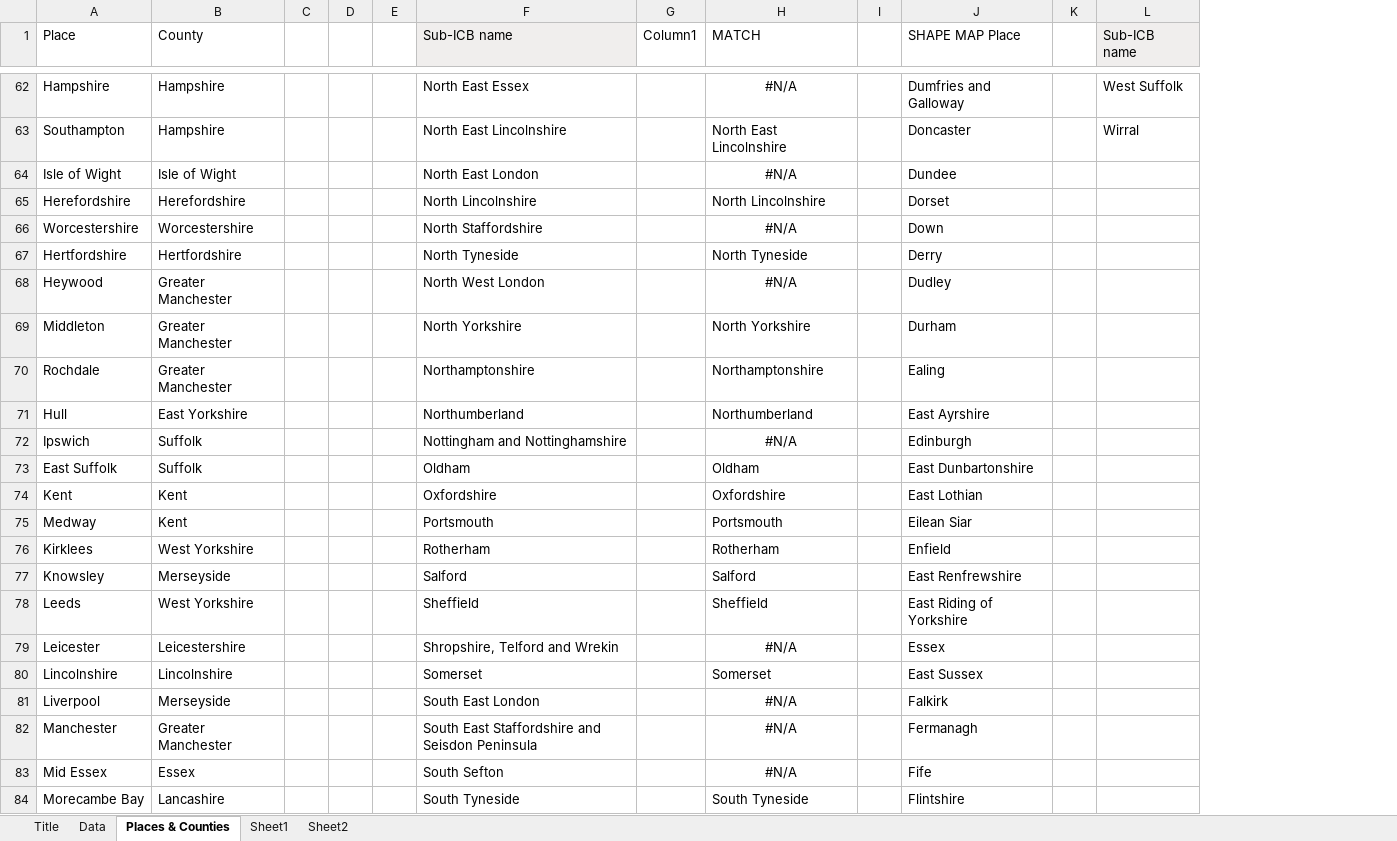
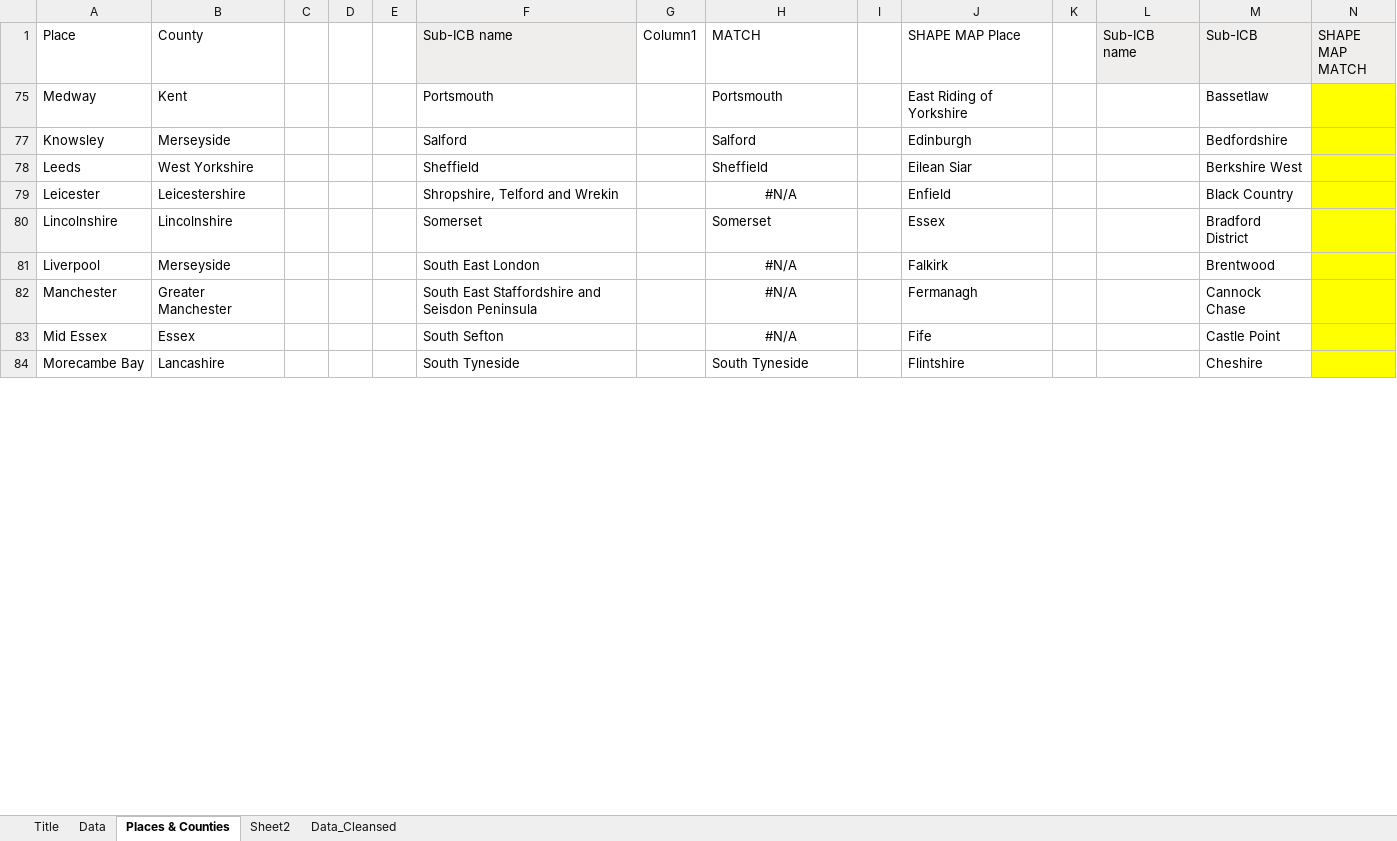
Before and after one commit to msncps/misc, an Excel workbook: mental-health-statistics-underlying-2022_23.xlsx, sheet Places & Counties, drawn as a sheet; only a part is shown, gaps mark what is left out; values as stored, in another font and other column widths than the file's, no borders; table styles not drawn; removed rows and columns are numbered as before the commit, all else as after; the diff covers the shown part only; the diff names each change by its address in the sheet, - before the commit and + after, or states it on an @@ line.

```diff
--- a/mental-health-statistics-underlying-2022_23.xlsx (sheet Places & Counties)
+++ b/mental-health-statistics-underlying-2022_23.xlsx (sheet Places & Counties)
-sheet tab: Sheet1
+sheet tab: Data_Cleansed
+column M (Sub-ICB), rows 75-84: Bassetlaw | Bedfordshire | Berkshire West | Black Country | Bradford District | Brentwood | Cannock Chase | Castle Point | Cheshire
+column N (SHAPE MAP MATCH), empty
-row 62: Hampshire | Hampshire |  |  |  | North East Essex |  | #N/A |  | Dumfries and Galloway |  | West Suffolk
-row 63: Southampton | Hampshire |  |  |  | North East Lincolnshire |  | North East Lincolnshire |  | Doncaster |  | Wirral
-row 64: Isle of Wight | Isle of Wight |  |  |  | North East London |  | #N/A |  | Dundee
-row 65: Herefordshire | Herefordshire |  |  |  | North Lincolnshire |  | North Lincolnshire |  | Dorset
-row 66: Worcestershire | Worcestershire |  |  |  | North Staffordshire |  | #N/A |  | Down
-row 67: Hertfordshire | Hertfordshire |  |  |  | North Tyneside |  | North Tyneside |  | Derry
-row 68: Heywood | Greater Manchester |  |  |  | North West London |  | #N/A |  | Dudley
-row 69: Middleton | Greater Manchester |  |  |  | North Yorkshire |  | North Yorkshire |  | Durham
-row 70: Rochdale | Greater Manchester |  |  |  | Northamptonshire |  | Northamptonshire |  | Ealing
-row 71: Hull | East Yorkshire |  |  |  | Northumberland |  | Northumberland |  | East Ayrshire
-row 72: Ipswich | Suffolk |  |  |  | Nottingham and Nottinghamshire |  | #N/A |  | Edinburgh
-row 73: East Suffolk | Suffolk |  |  |  | Oldham |  | Oldham |  | East Dunbartonshire
-row 74: Kent | Kent |  |  |  | Oxfordshire |  | Oxfordshire |  | East Lothian
-J75 (SHAPE MAP Place): Eilean Siar
+J75 (SHAPE MAP Place): East Riding of Yorkshire
-row 76: Kirklees | West Yorkshire |  |  |  | Rotherham |  | Rotherham |  | Enfield
-J77 (SHAPE MAP Place): East Renfrewshire
+J77 (SHAPE MAP Place): Edinburgh
-J78 (SHAPE MAP Place): East Riding of Yorkshire
+J78 (SHAPE MAP Place): Eilean Siar
-J79 (SHAPE MAP Place): Essex
+J79 (SHAPE MAP Place): Enfield
-J80 (SHAPE MAP Place): East Sussex
+J80 (SHAPE MAP Place): Essex
```
Also changed, not shown: 3 added rows, 65 removed rows, 36 moved rows and 47 edited cells elsewhere in this sheet, hidden cells.
